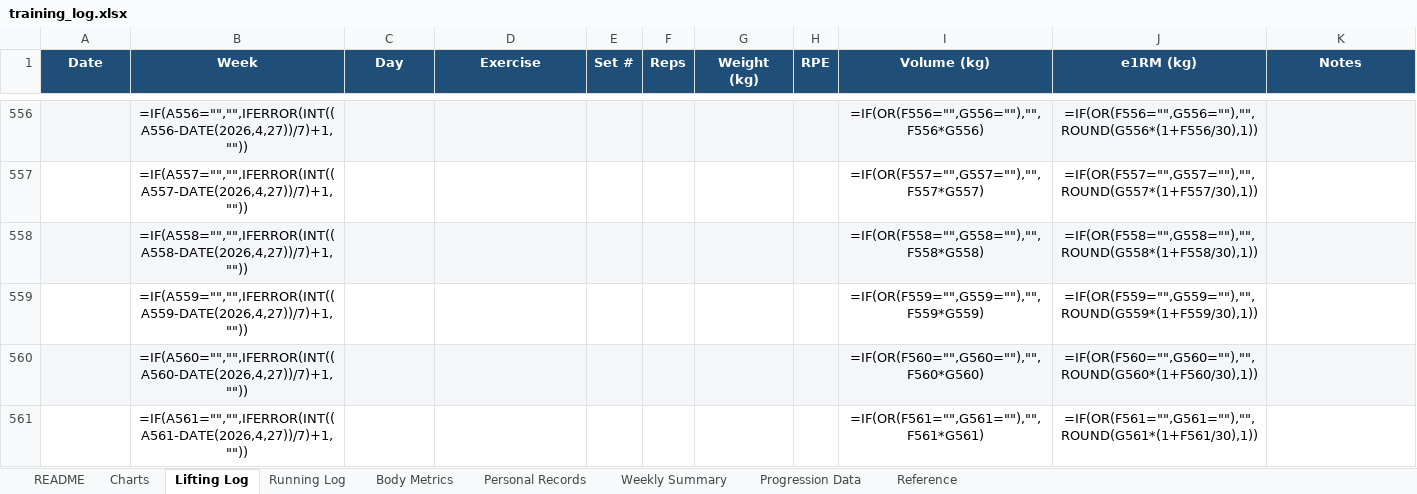
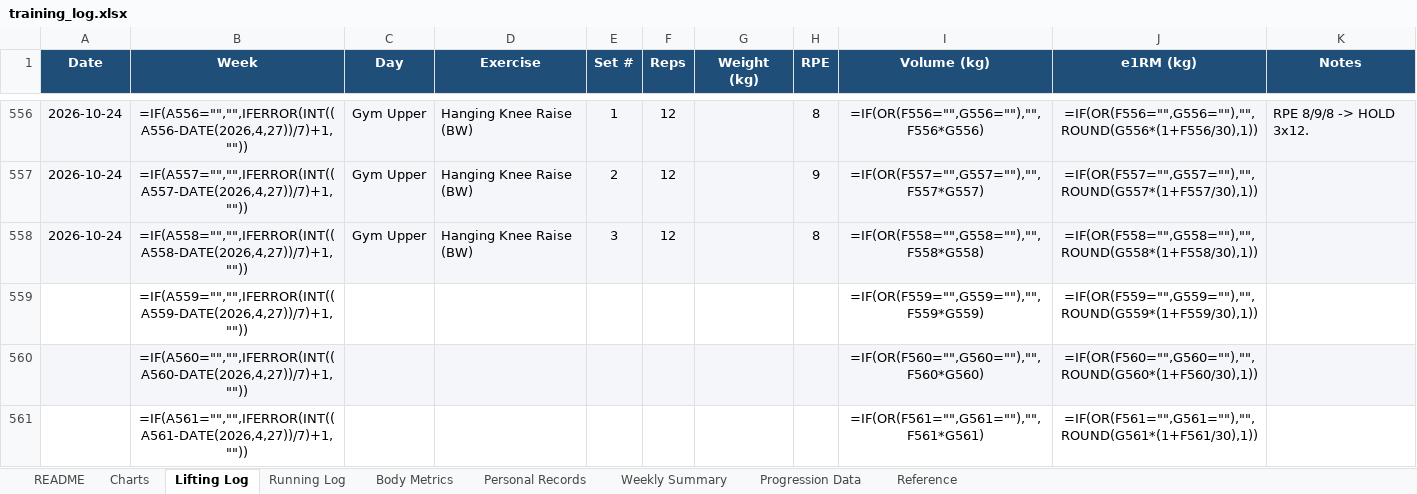
Before and after one commit to Giusepe-3/Training, an Excel workbook: logs/training_log.xlsx, sheet Lifting Log, drawn as a sheet; only a part is shown, gaps mark what is left out; values as stored, in another font and other column widths than the file's, no borders; formulas without a stored value are shown as written; the diff covers the shown part only; the diff names each change by its address in the sheet, - before the commit and + after, or states it on an @@ line.

```diff
--- a/logs/training_log.xlsx (sheet Lifting Log)
+++ b/logs/training_log.xlsx (sheet Lifting Log)
-A556:A558 (Date): (empty)
+A556:A558 (Date): 2026-10-24
-C556:C558 (Day): (empty)
+C556:C558 (Day): Gym Upper
-D556:D558 (Exercise): (empty)
+D556:D558 (Exercise): Hanging Knee Raise (BW)
-E556 (Set #): (empty)
+E556 (Set #): 1
-F556:F558 (Reps): (empty)
+F556:F558 (Reps): 12
-H556 (RPE): (empty)
+H556 (RPE): 8
-K556 (Notes): (empty)
+K556 (Notes): RPE 8/9/8 -> HOLD 3x12.
-A557:K557 fill: none
+A557:K557 fill: #F4F6FA
-E557 (Set #): (empty)
+E557 (Set #): 2
-H557 (RPE): (empty)
+H557 (RPE): 9
-E558 (Set #): (empty)
+E558 (Set #): 3
-H558 (RPE): (empty)
+H558 (RPE): 8
```
Also changed, not shown: 124 edited cells and cell formats elsewhere in this sheet, sheet Body Metrics, 5 other files.
